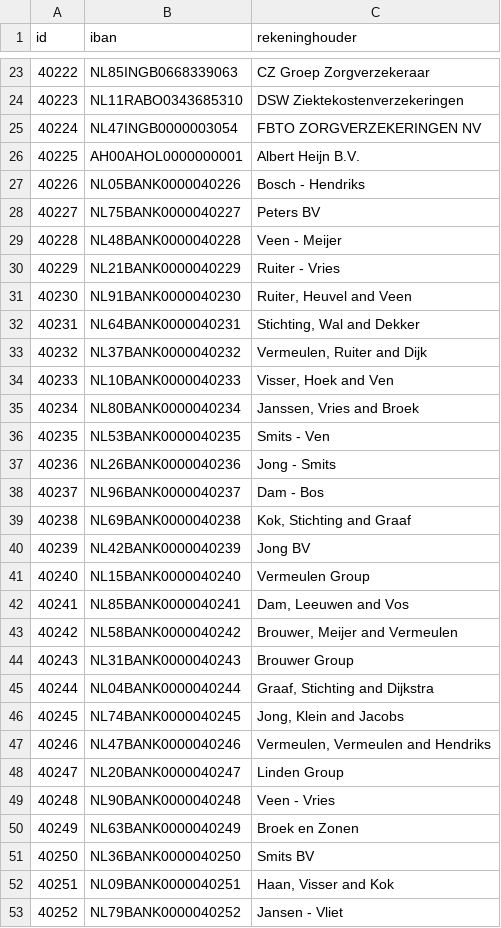
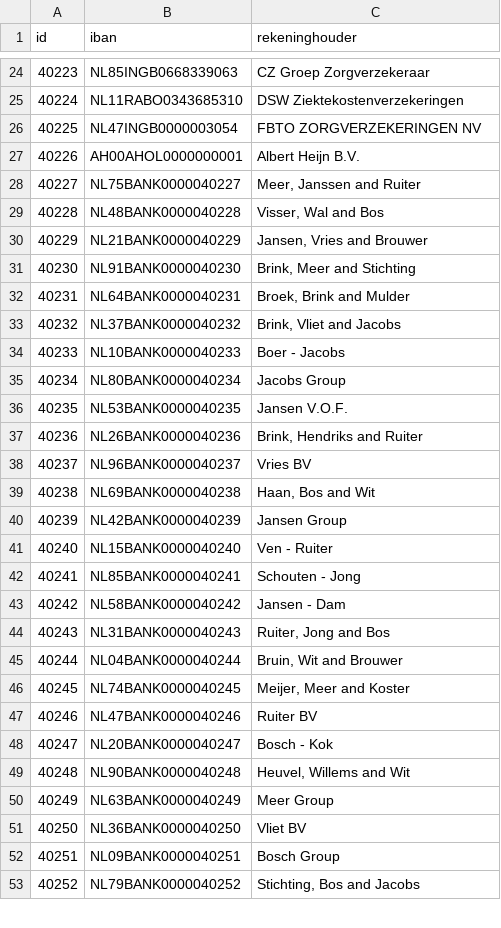
Before and after one commit to frameless/huishoudboekje-nl-design-system-demo, a CSV file: sample_data/data/huishoudboekjeservice/rekeningen.csv, drawn as a sheet; only a part is shown, gaps mark what is left out; removed rows and columns are numbered as before the commit, all else as after; the diff covers the shown part only; the diff names each change by its address in the sheet, - before the commit and + after, or states it on an @@ line.

```diff
--- a/sample_data/data/huishoudboekjeservice/rekeningen.csv
+++ b/sample_data/data/huishoudboekjeservice/rekeningen.csv
@@ column A (id) renumbered between rows 17 and 27 @@
-row 27: 40226 | NL05BANK0000040226 | Bosch - Hendriks
-C28 (rekeninghouder): Peters BV
+C28 (rekeninghouder): Meer, Janssen and Ruiter
-C29 (rekeninghouder): Veen - Meijer
+C29 (rekeninghouder): Visser, Wal and Bos
-C30 (rekeninghouder): Ruiter - Vries
+C30 (rekeninghouder): Jansen, Vries and Brouwer
-C31 (rekeninghouder): Ruiter, Heuvel and Veen
+C31 (rekeninghouder): Brink, Meer and Stichting
-C32 (rekeninghouder): Stichting, Wal and Dekker
+C32 (rekeninghouder): Broek, Brink and Mulder
-C33 (rekeninghouder): Vermeulen, Ruiter and Dijk
+C33 (rekeninghouder): Brink, Vliet and Jacobs
-C34 (rekeninghouder): Visser, Hoek and Ven
+C34 (rekeninghouder): Boer - Jacobs
-C35 (rekeninghouder): Janssen, Vries and Broek
+C35 (rekeninghouder): Jacobs Group
-C36 (rekeninghouder): Smits - Ven
+C36 (rekeninghouder): Jansen V.O.F.
-C37 (rekeninghouder): Jong - Smits
+C37 (rekeninghouder): Brink, Hendriks and Ruiter
-C38 (rekeninghouder): Dam - Bos
+C38 (rekeninghouder): Vries BV
-C39 (rekeninghouder): Kok, Stichting and Graaf
+C39 (rekeninghouder): Haan, Bos and Wit
-C40 (rekeninghouder): Jong BV
+C40 (rekeninghouder): Jansen Group
-C41 (rekeninghouder): Vermeulen Group
+C41 (rekeninghouder): Ven - Ruiter
-C42 (rekeninghouder): Dam, Leeuwen and Vos
+C42 (rekeninghouder): Schouten - Jong
-C43 (rekeninghouder): Brouwer, Meijer and Vermeulen
+C43 (rekeninghouder): Jansen - Dam
-C44 (rekeninghouder): Brouwer Group
+C44 (rekeninghouder): Ruiter, Jong and Bos
-C45 (rekeninghouder): Graaf, Stichting and Dijkstra
+C45 (rekeninghouder): Bruin, Wit and Brouwer
-C46 (rekeninghouder): Jong, Klein and Jacobs
+C46 (rekeninghouder): Meijer, Meer and Koster
-C47 (rekeninghouder): Vermeulen, Vermeulen and Hendriks
+C47 (rekeninghouder): Ruiter BV
-C48 (rekeninghouder): Linden Group
+C48 (rekeninghouder): Bosch - Kok
-C49 (rekeninghouder): Veen - Vries
+C49 (rekeninghouder): Heuvel, Willems and Wit
-C50 (rekeninghouder): Broek en Zonen
+C50 (rekeninghouder): Meer Group
-C51 (rekeninghouder): Smits BV
+C51 (rekeninghouder): Vliet BV
-C52 (rekeninghouder): Haan, Visser and Kok
+C52 (rekeninghouder): Bosch Group
-C53 (rekeninghouder): Jansen - Vliet
+C53 (rekeninghouder): Stichting, Bos and Jacobs
```
Also changed, not shown: 2 added rows and 25 edited cells elsewhere in this file, sample_data/data/huishoudboekjeservice/afspraken.csv, sample_data/data/huishoudboekjeservice/gebruikers.csv, 7 other files.
